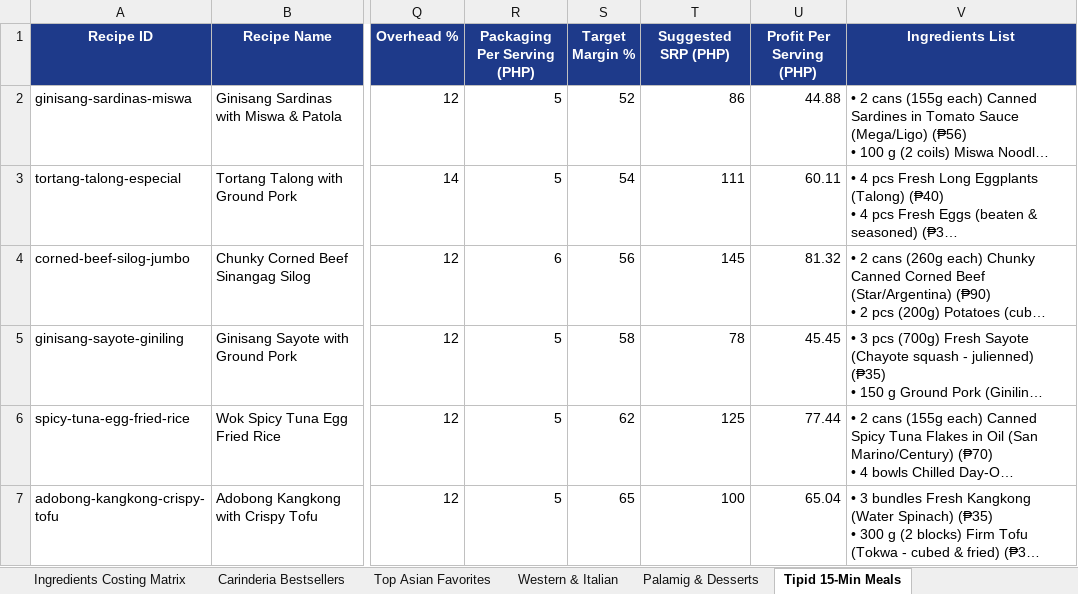
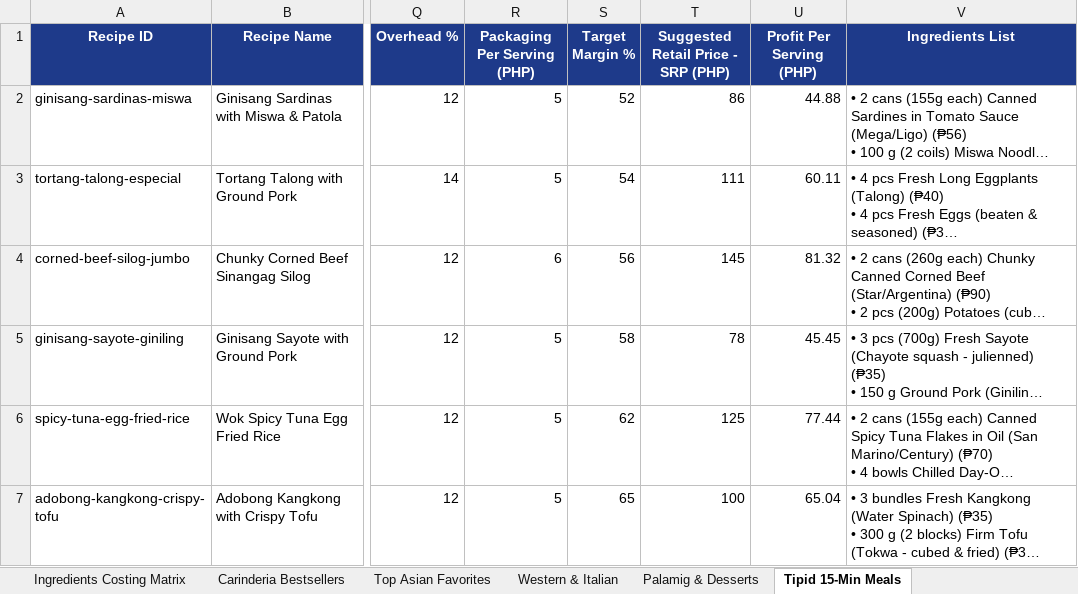
Before and after one commit to makumel/kusinascale, an Excel workbook: exports/KusinaKita_573_Complete_Recipe_Book.xlsx, sheet Tipid 15-Min Meals, drawn as a sheet; only a part is shown, gaps mark what is left out; long unchanged cells end in …; values as stored, in another font and other column widths than the file's, no borders; the diff names each change by its address in the sheet, - before the commit and + after, or states it on an @@ line.

Commit message:
fix(copy): correct 'Suggested SRP' redundancy and enforce authentic Philippine Negosyo dialect ('Presyo ng Benta (SRP)')

```diff
--- a/exports/KusinaKita_573_Complete_Recipe_Book.xlsx (sheet Tipid 15-Min Meals)
+++ b/exports/KusinaKita_573_Complete_Recipe_Book.xlsx (sheet Tipid 15-Min Meals)
-T1: Suggested SRP (PHP)
+T1: Suggested Retail Price - SRP (PHP)
```
Also changed, not shown: sheet Palamig & Desserts, sheet Western & Italian, sheet Top Asian Favorites, sheet Carinderia Bestsellers, sheet 573 Master Recipes, public/downloads/KusinaKita_573_Complete_Recipe_Book.xlsx, 9 other files.
